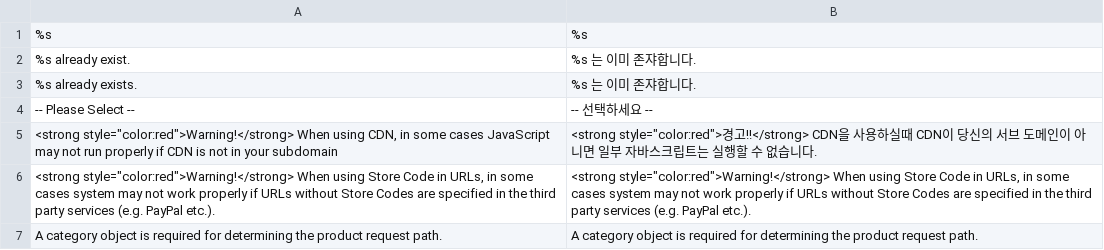
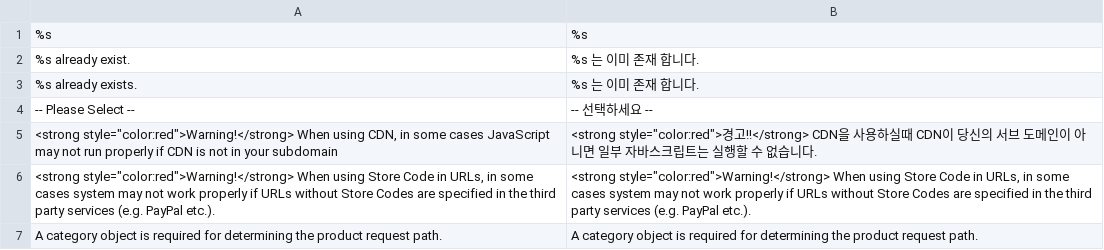
Before and after one commit to playStart/magento_ko_KR, a CSV file: app/locale/ko_KR/Mage_Core.csv, drawn as a sheet; only a part is shown.

Commit message:
Wrong Word Modify

```diff
--- a/app/locale/ko_KR/Mage_Core.csv
+++ b/app/locale/ko_KR/Mage_Core.csv
@@ -1,4 +1,4 @@
 "%s","%s"
-"%s already exist.","%s 는 이미 존쟈합니다."
-"%s already exists.","%s 는 이미 존쟈합니다."
+"%s already exist.","%s 는 이미 존재 합니다."
+"%s already exists.","%s 는 이미 존재 합니다."
 "-- Please Select --","-- 선택하세요 --"
```
